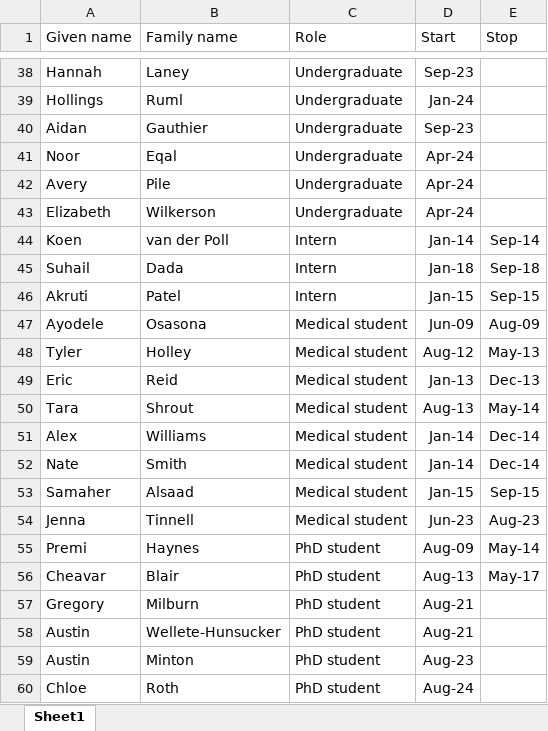
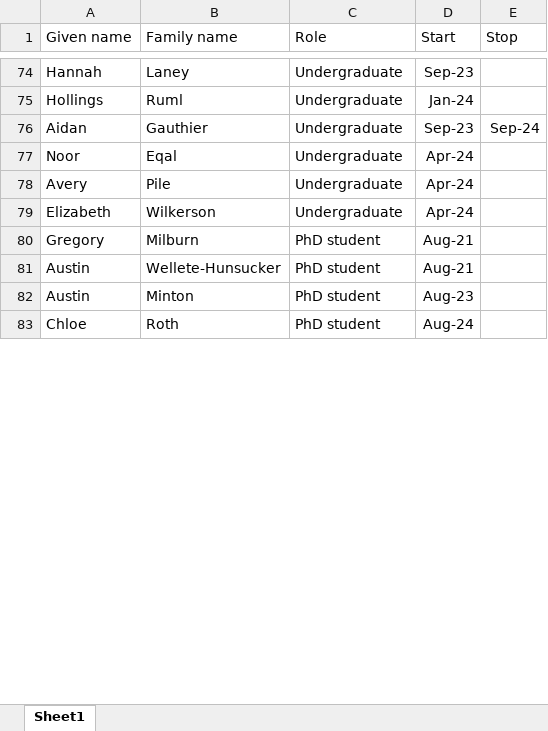
Before and after one commit to Campbell-Muscle-Lab/Lab_personnel_timeline, an Excel workbook: data/lab_personnel_timeline.xlsx, sheet Sheet1, drawn as a sheet; only a part is shown, gaps mark what is left out; values as stored, in another font and other column widths than the file's, no borders; removed rows and columns are numbered as before the commit, all else as after; the diff covers the shown part only; the diff names each change by its address in the sheet, - before the commit and + after, or states it on an @@ line.

```diff
--- a/data/lab_personnel_timeline.xlsx (sheet Sheet1)
+++ b/data/lab_personnel_timeline.xlsx (sheet Sheet1)
-E76 (Stop): (empty)
+E76 (Stop): Sep-24
@@ row 44 moved to row 35: Koen @@
@@ row 45 moved to row 18: Suhail @@
@@ row 46 moved to row 27: Akruti @@
-row 47: Ayodele | Osasona | Medical student | Jun-09 | Aug-09
-row 48: Tyler | Holley | Medical student | Aug-12 | May-13
-row 49: Eric | Reid | Medical student | Jan-13 | Dec-13
-row 50: Tara | Shrout | Medical student | Aug-13 | May-14
-row 51: Alex | Williams | Medical student | Jan-14 | Dec-14
-row 52: Nate | Smith | Medical student | Jan-14 | Dec-14
-row 53: Samaher | Alsaad | Medical student | Jan-15 | Sep-15
-row 54: Jenna | Tinnell | Medical student | Jun-23 | Aug-23
-row 55: Premi | Haynes | PhD student | Aug-09 | May-14
@@ row 56 moved to row 23: Cheavar @@
```
Also changed, not shown: 30 added rows, 18 removed rows, 36 moved rows and 1 edited cell elsewhere in this sheet, 2 other files.
